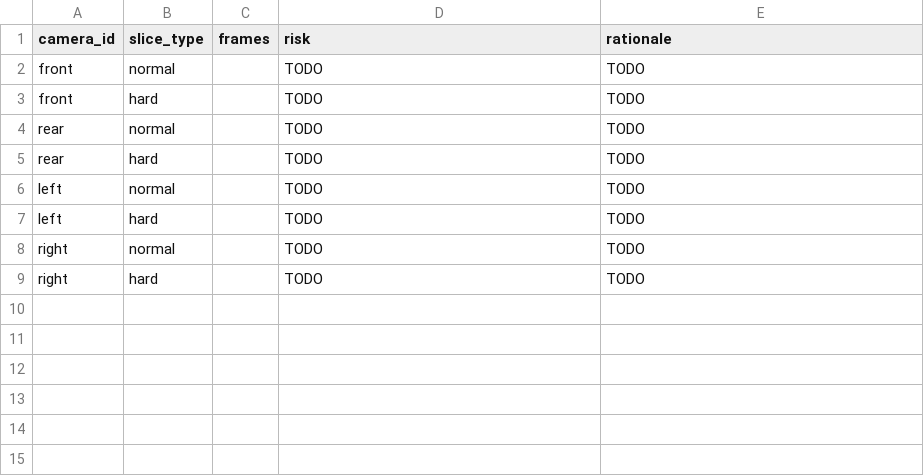
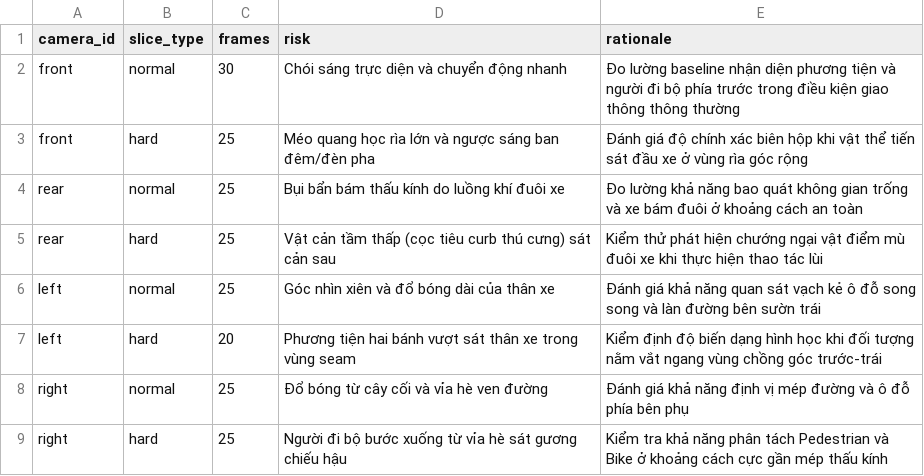
Before and after one commit to itsmiha210-hash/K4-L2-DAY11-LeNguyenHaMy-2A202602247-SVM360, a CSV file: submission/45_sampling_plan.csv, drawn as a sheet.

Commit message:
Complete Day 11 SVM/360 fisheye lab submission (P0-P6)

```diff
--- a/submission/45_sampling_plan.csv
+++ b/submission/45_sampling_plan.csv
@@ -1,9 +1,9 @@
 camera_id,slice_type,frames,risk,rationale
-front,normal,,TODO,TODO
-front,hard,,TODO,TODO
-rear,normal,,TODO,TODO
-rear,hard,,TODO,TODO
-left,normal,,TODO,TODO
-left,hard,,TODO,TODO
-right,normal,,TODO,TODO
-right,hard,,TODO,TODO
+front,normal,30,Chói sáng trực diện và chuyển động nhanh,Đo lường baseline nhận diện phương tiện và người đi bộ phía trước trong điều kiện giao thông thông thường
+front,hard,25,Méo quang học rìa lớn và ngược sáng ban đêm/đèn pha,Đánh giá độ chính xác biên hộp khi vật thể tiến sát đầu xe ở vùng rìa góc rộng
+rear,normal,25,Bụi bẩn bám thấu kính do luồng khí đuôi xe,Đo lường khả năng bao quát không gian trống và xe bám đuôi ở khoảng cách an toàn
+rear,hard,25,Vật cản tầm thấp (cọc tiêu curb thú cưng) sát cản sau,Kiểm thử phát hiện chướng ngại vật điểm mù đuôi xe khi thực hiện thao tác lùi
+left,normal,25,Góc nhìn xiên và đổ bóng dài của thân xe,Đánh giá khả năng quan sát vạch kẻ ô đỗ song song và làn đường bên sườn trái
+left,hard,20,Phương tiện hai bánh vượt sát thân xe trong vùng seam,Kiểm định độ biến dạng hình học khi đối tượng nằm vắt ngang vùng chồng góc trước-trái
+right,normal,25,Đổ bóng từ cây cối và vỉa hè ven đường,Đánh giá khả năng định vị mép đường và ô đỗ phía bên phụ
+right,hard,25,Người đi bộ bước xuống từ vỉa hè sát gương chiếu hậu,Kiểm tra khả năng phân tách Pedestrian và Bike ở khoảng cách cực gần mép thấu kính
```
Also changed, not shown: 41 other files.
